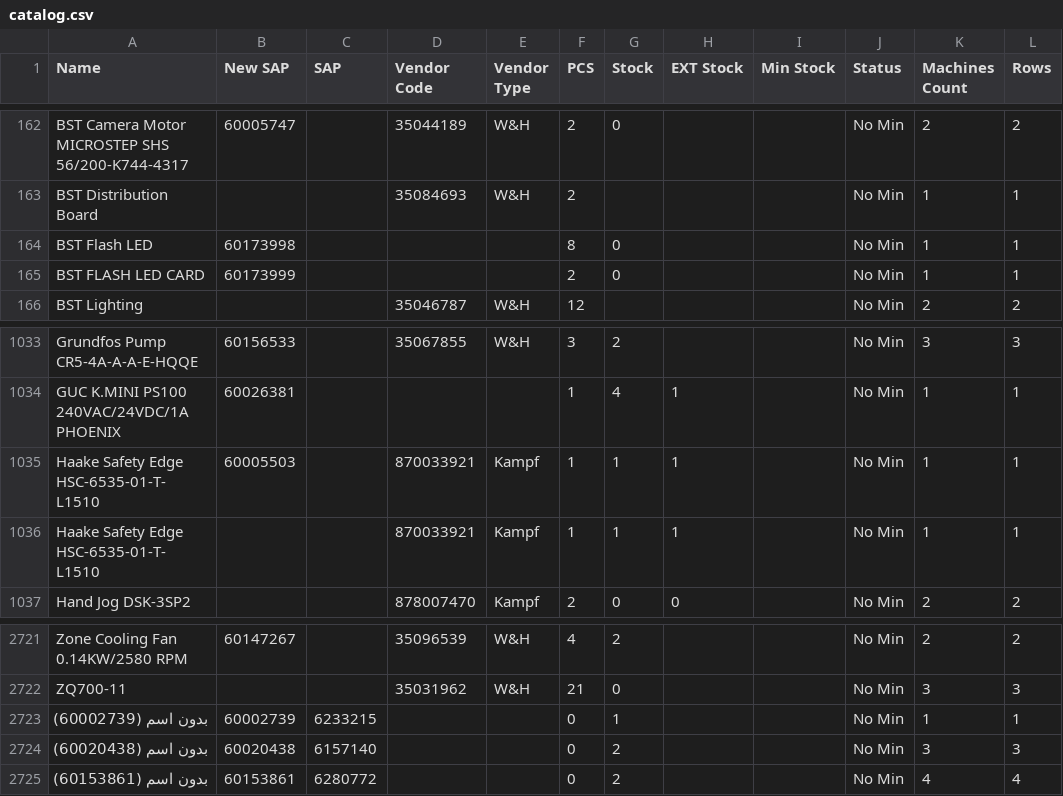
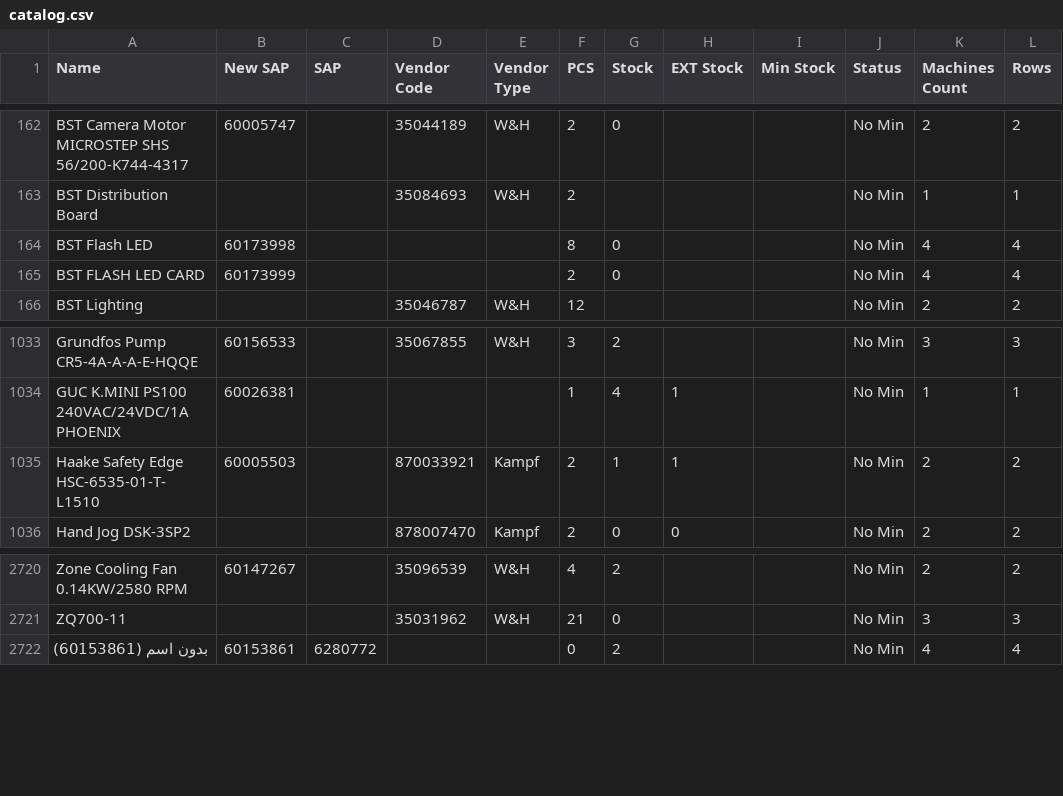
Before and after one commit to shady-3abed/Spare-parts-data, a CSV file: csv-exports/catalog.csv, drawn as a sheet; only a part is shown, gaps mark what is left out.

```diff
--- a/csv-exports/catalog.csv
+++ b/csv-exports/catalog.csv
@@ -163,4 +163,4 @@ BST Camera Motor MICROSTEP SHS 56/200-K744-4317,60005747,,35044189,W&H,2,0,,,No
 BST Distribution Board,,,35084693,W&H,2,,,,No Min,1,1
-BST Flash LED,60173998,,,,8,0,,,No Min,1,1
-BST FLASH LED CARD,60173999,,,,2,0,,,No Min,1,1
+BST Flash LED,60173998,,,,8,0,,,No Min,4,4
+BST FLASH LED CARD,60173999,,,,2,0,,,No Min,4,4
 BST Lighting,,,35046787,W&H,12,,,,No Min,2,2
@@ -1034,4 +1034,3 @@ Grundfos Pump CR5-4A-A-A-E-HQQE,60156533,,35067855,W&H,3,2,,,No Min,3,3
 GUC K.MINI PS100 240VAC/24VDC/1A PHOENIX,60026381,,,,1,4,1,,No Min,1,1
-Haake Safety Edge HSC-6535-01-T-L1510,60005503,,870033921,Kampf,1,1,1,,No Min,1,1
-Haake Safety Edge HSC-6535-01-T-L1510,,,870033921,Kampf,1,1,1,,No Min,1,1
+Haake Safety Edge HSC-6535-01-T-L1510,60005503,,870033921,Kampf,2,1,1,,No Min,2,2
 Hand Jog DSK-3SP2,,,878007470,Kampf,2,0,0,,No Min,2,2
@@ -2722,4 +2721,2 @@ Zone Cooling Fan 0.14KW/2580 RPM,60147267,,35096539,W&H,4,2,,,No Min,2,2
 ZQ700-11,,,35031962,W&H,21,0,,,No Min,3,3
-بدون اسم (60002739),60002739,6233215,,,0,1,,,No Min,1,1
-بدون اسم (60020438),60020438,6157140,,,0,2,,,No Min,3,3
 بدون اسم (60153861),60153861,6280772,,,0,2,,,No Min,4,4
```
Also changed, not shown: csv-exports/stock-alerts.csv, csv-exports/stock-analysis.csv, 1 other file.
